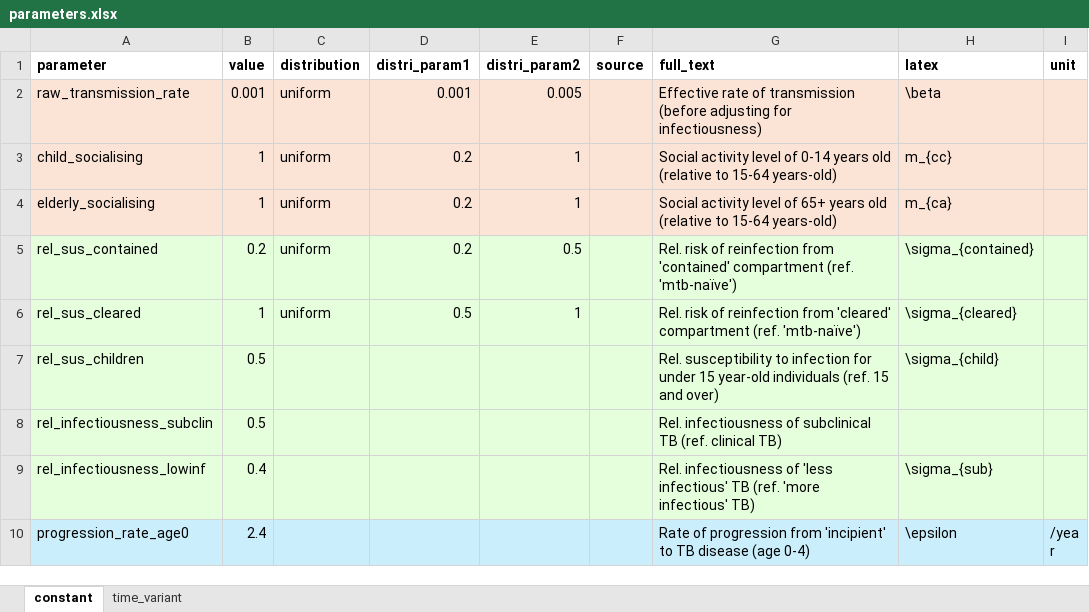
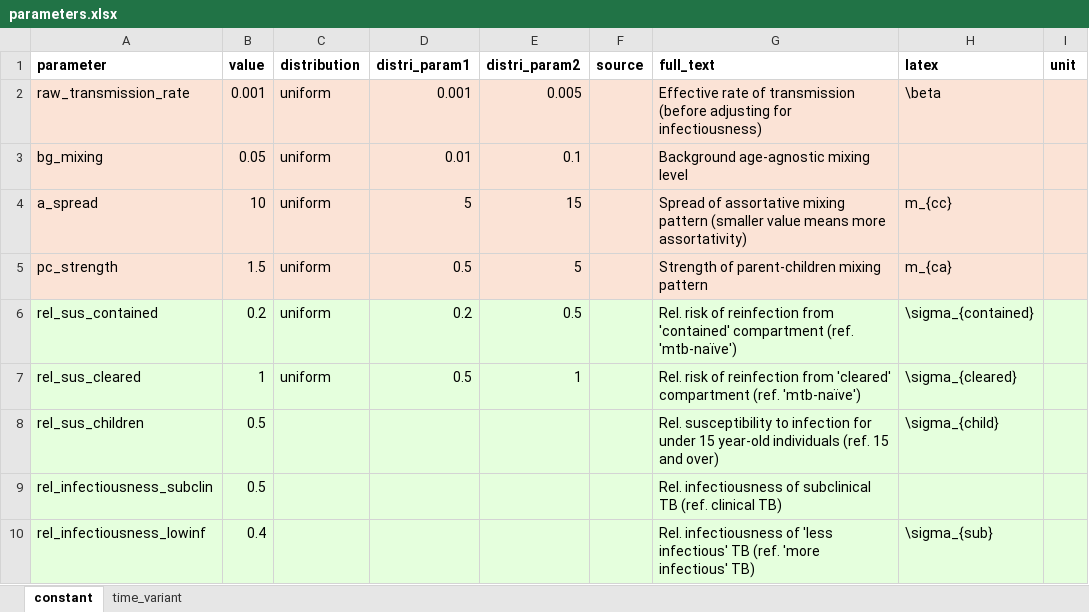
Before and after one commit to monash-emu/tb_hierarchical, an Excel workbook: data/parameters.xlsx, sheet constant, drawn as a sheet; only a part is shown; the shorter side is filled out with more unchanged rows; values as stored, in another font and other column widths than the file's, no borders; removed rows and columns are numbered as before the commit, all else as after; the diff names each change by its address in the sheet, - before the commit and + after, or states it on an @@ line.

Commit message:
Model now using new mixing model

```diff
--- a/data/parameters.xlsx (sheet constant)
+++ b/data/parameters.xlsx (sheet constant)
-row 3: child_socialising | 1 | uniform | 0.2 | 1 |  | Social activity level of 0-14 years old (relative to 15-64 years-old) | m_{cc}
-row 4: elderly_socialising | 1 | uniform | 0.2 | 1 |  | Social activity level of 65+ years old (relative to 15-64 years-old) | m_{ca}
+row 3: bg_mixing | 0.05 | uniform | 0.01 | 0.1 |  | Background age-agnostic mixing level
+row 4: a_spread | 10 | uniform | 5 | 15 |  | Spread of assortative mixing pattern (smaller value means more assortativity) | m_{cc}
+row 5: pc_strength | 1.5 | uniform | 0.5 | 5 |  | Strength of parent-children mixing pattern | m_{ca}
```
Also changed, not shown: 5 other files.
